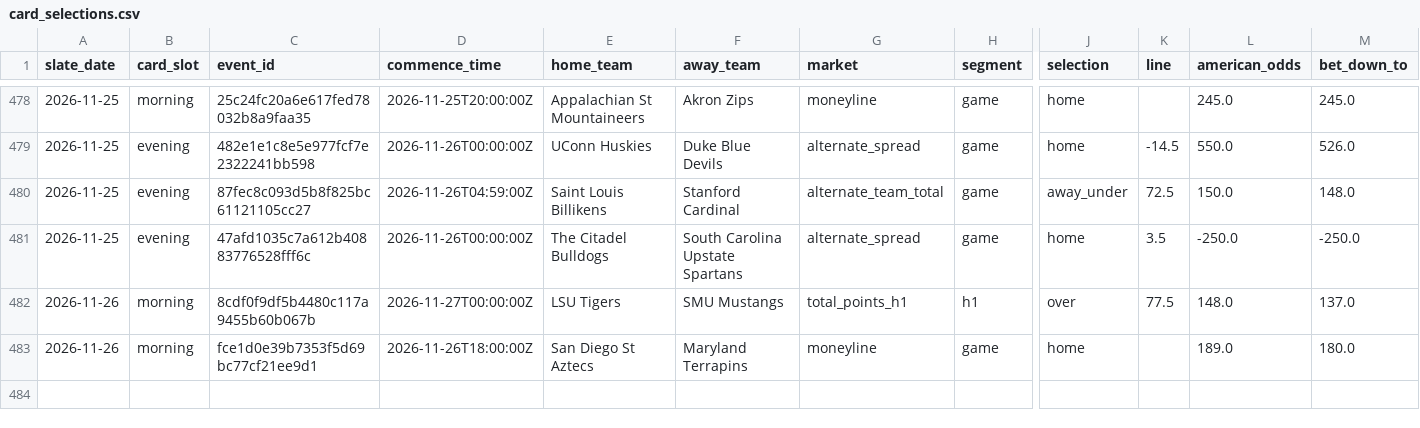
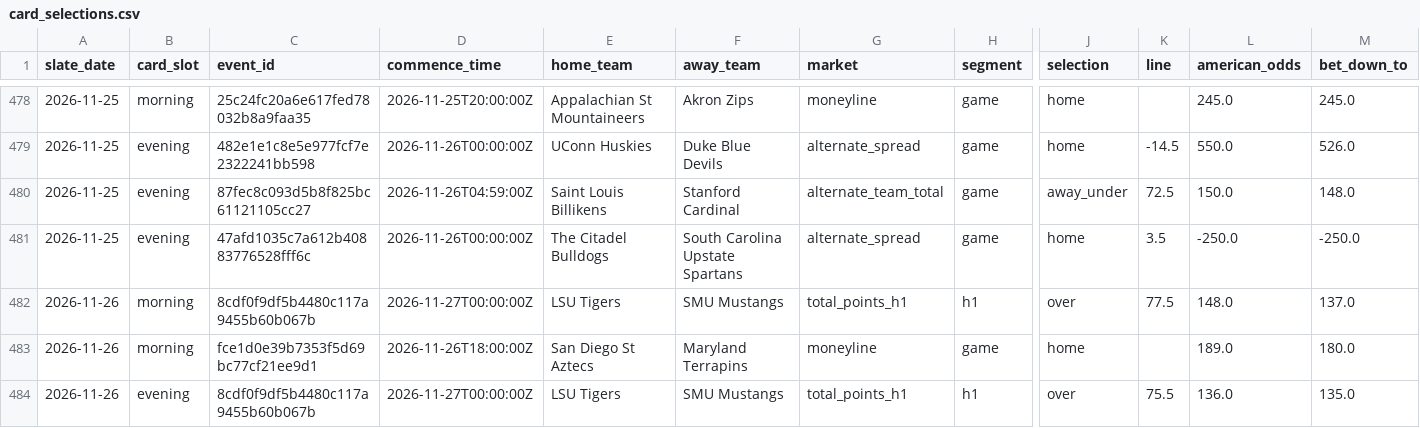
Before and after one commit to cooperross399/cbb-betting-lab, a CSV file: card_selections.csv, drawn as a sheet; only a part is shown, gaps mark what is left out; rows hold the shown columns only; the diff names each change by its address in the sheet, - before the commit and + after, or states it on an @@ line.

```diff
--- a/card_selections.csv
+++ b/card_selections.csv
+row 484: 2026-11-26 | evening | 8cdf0f9df5b4480c117a9455b60b067b | 2026-11-27T00:00:00Z | LSU Tigers | SMU Mustangs | total_points_h1 | h1 | over | 75.5 | 136.0 | 135.0
```
Also changed, not shown: 12 other files.
